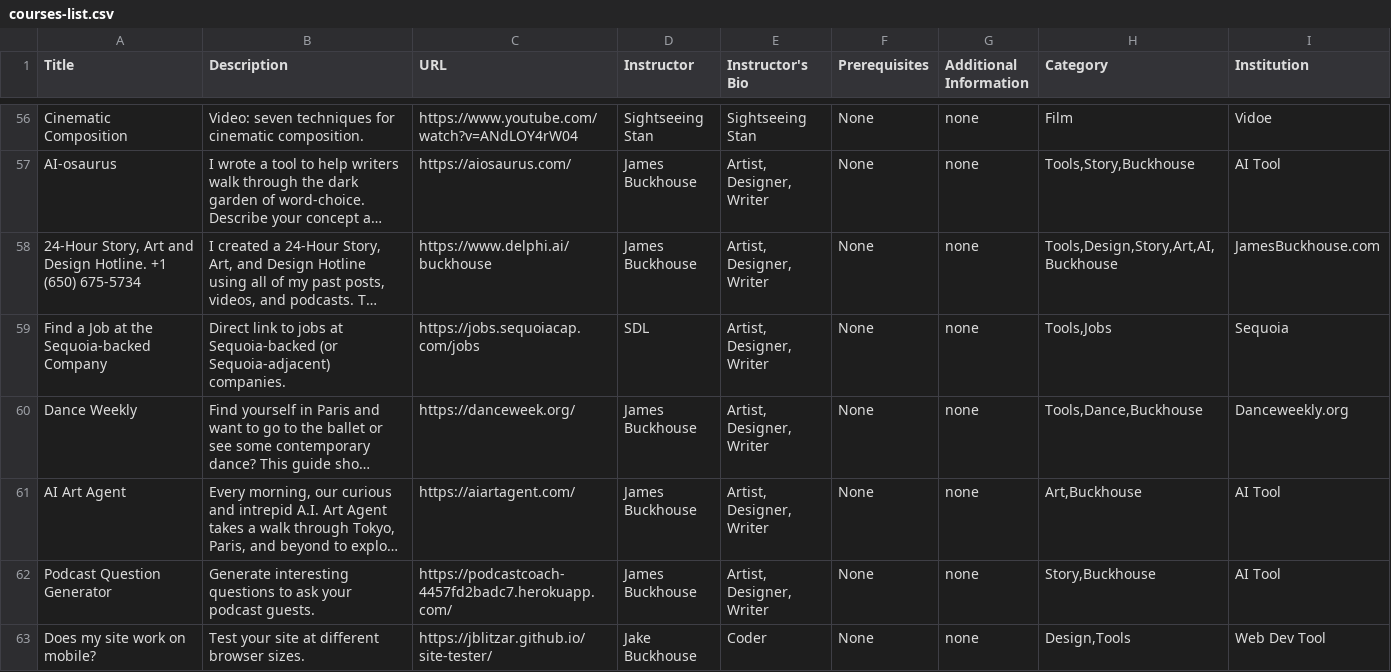
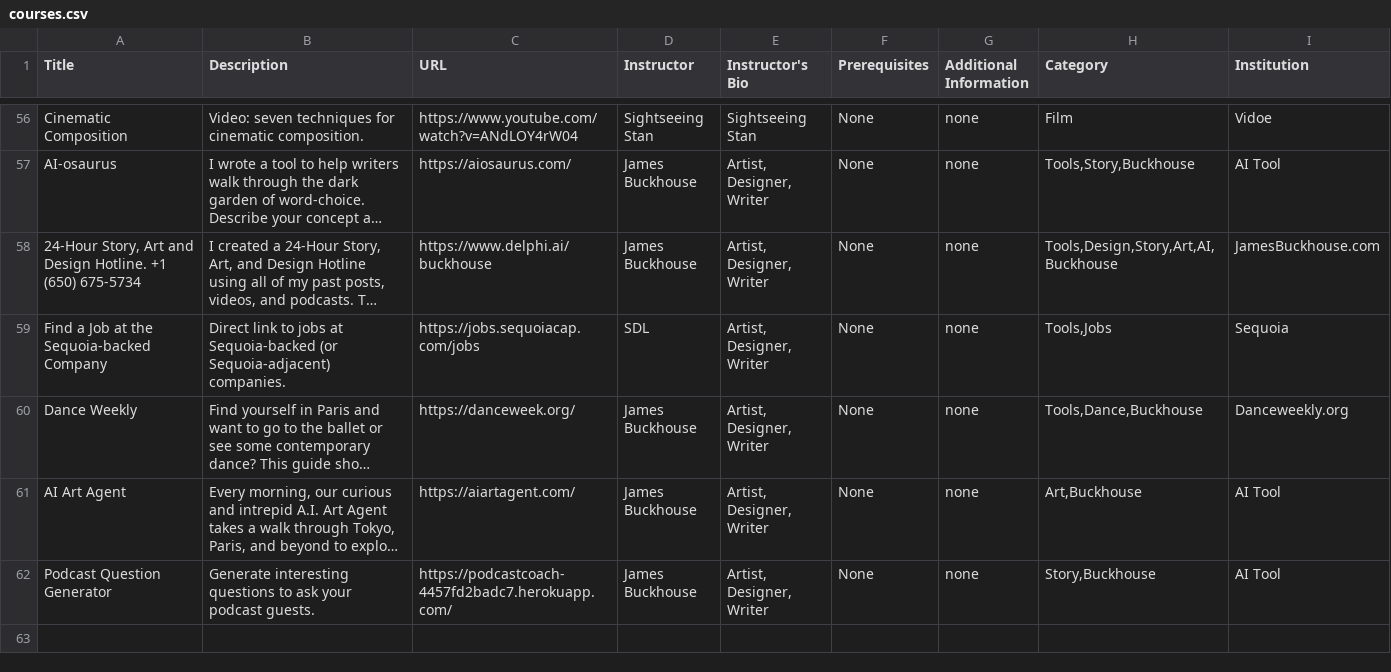
Before and after one commit to Buckhouse/blue, a CSV file: data/csv/courses.csv (was data/csv/courses-list.csv), drawn as a sheet; only a part is shown, gaps mark what is left out; long unchanged cells end in …; the diff names each change by its address in the sheet, - before the commit and + after, or states it on an @@ line.

Commit message:
Revert "menubar adjust test"
This reverts commit c48cd35c1d2567a9ff6a4e3ded60b221c3d643af.

```diff
--- a/data/csv/courses-list.csv
+++ b/data/csv/courses.csv
-row 63: Does my site work on mobile? | Test your site at different browser sizes. | https://jblitzar.github.io/site-tester/ | Jake Buckhouse | Coder | None | none | Design,Tools | Web Dev Tool
```
Also changed, not shown: 3 other files.
